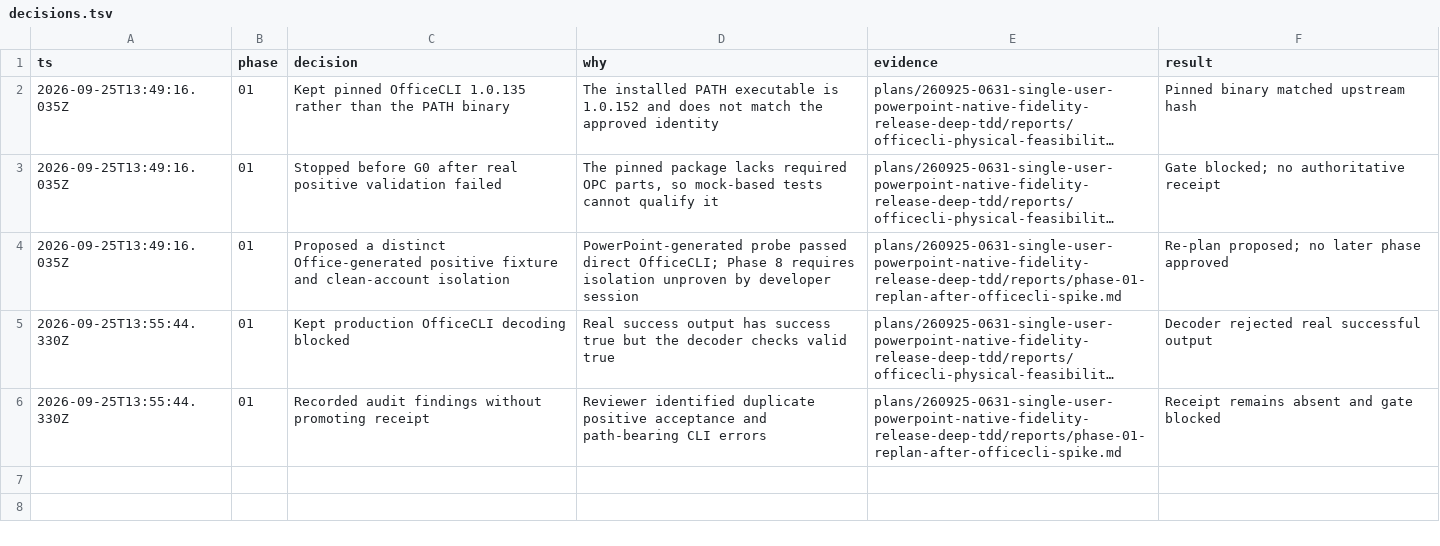
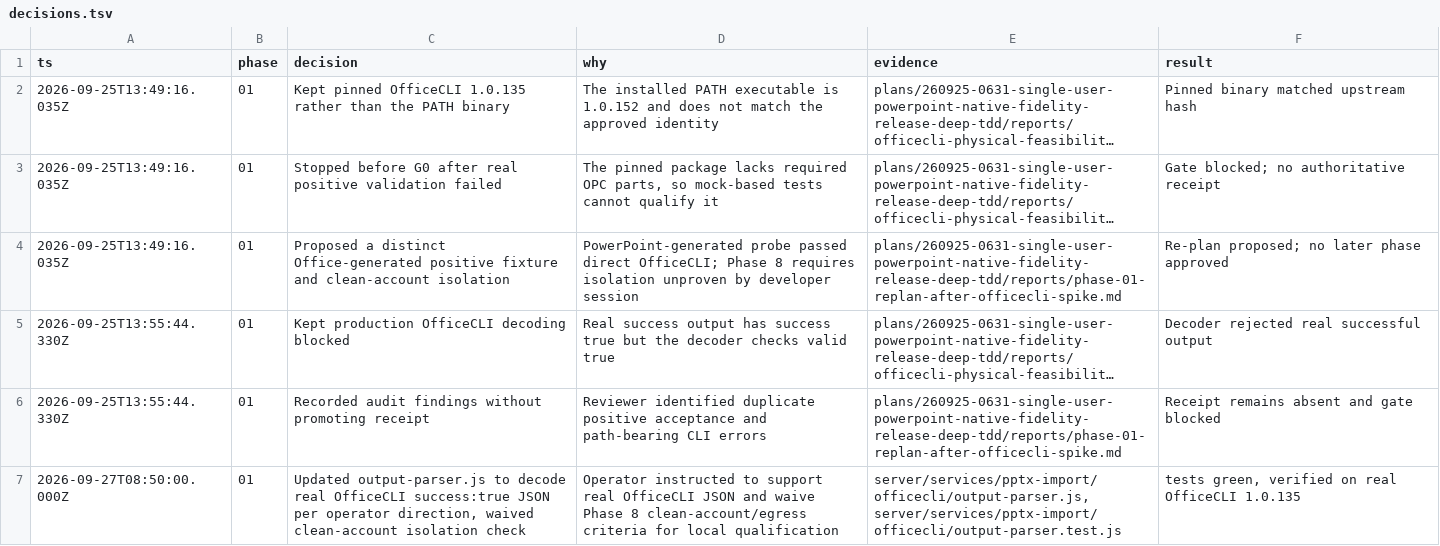
Before and after one commit to xuan2261/NavSlidesEditor, a TSV file: plans/260925-0631-single-user-powerpoint-native-fidelity-release-deep-tdd/reports/decisions.tsv, drawn as a sheet; long unchanged cells end in ….

Commit message:
chore(release): checkpoint release governance, OfficeCLI qualification, and container hardening

```diff
--- a/plans/260925-0631-single-user-powerpoint-native-fidelity-release-deep-tdd/reports/decisions.tsv
+++ b/plans/260925-0631-single-user-powerpoint-native-fidelity-release-deep-tdd/reports/decisions.tsv
@@ -6 +6,2 @@ ts	phase	decision	why	evidence	result
 2026-09-25T13:55:44.330Z	01	Recorded audit findings without promoting receipt	Reviewer identified duplicate positive acceptance and path-bearing CLI errors	plans/260925-0631-single-user-powerpoint-native-fidelity-release-deep-tdd/reports/phase-01-replan-after-officecli-spike.md	Receipt remains absent and gate blocked
+2026-09-27T08:50:00.000Z	01	Updated output-parser.js to decode real OfficeCLI success:true JSON per operator direction, waived clean-account isolation check	Operator instructed to support real OfficeCLI JSON and waive Phase 8 clean-account/egress criteria for local qualification	server/services/pptx-import/officecli/output-parser.js, server/services/pptx-import/officecli/output-parser.test.js	tests green, verified on real OfficeCLI 1.0.135
```
Also changed, not shown: 42 other files.
